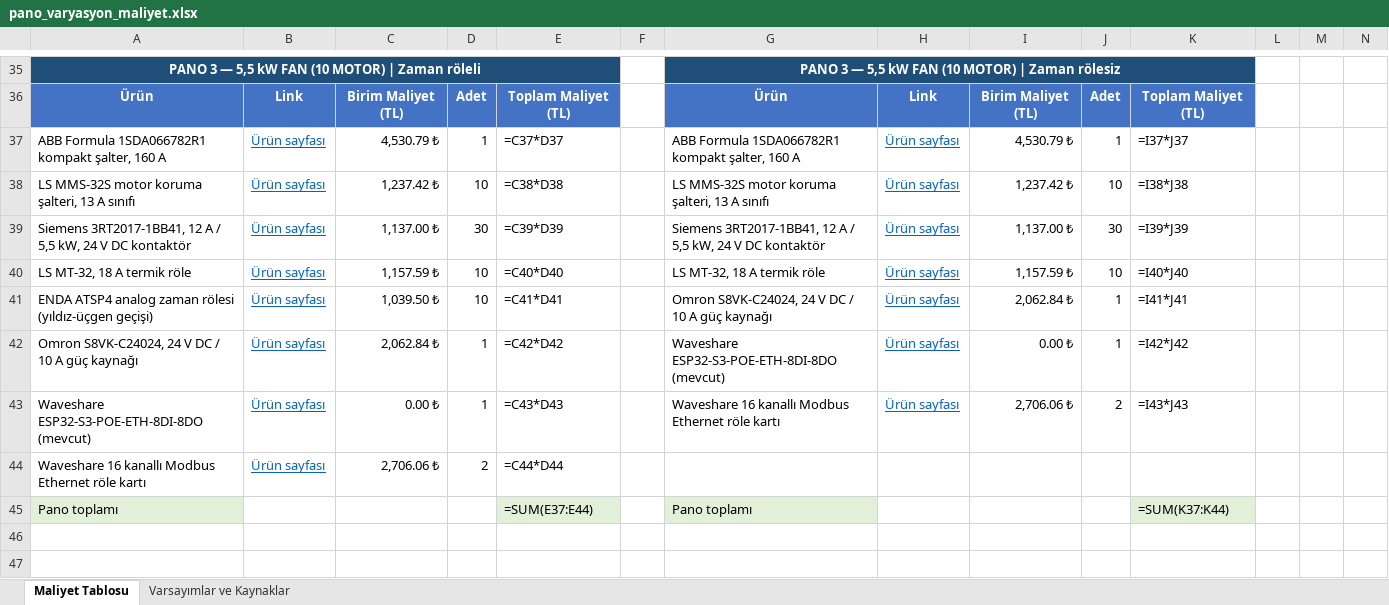
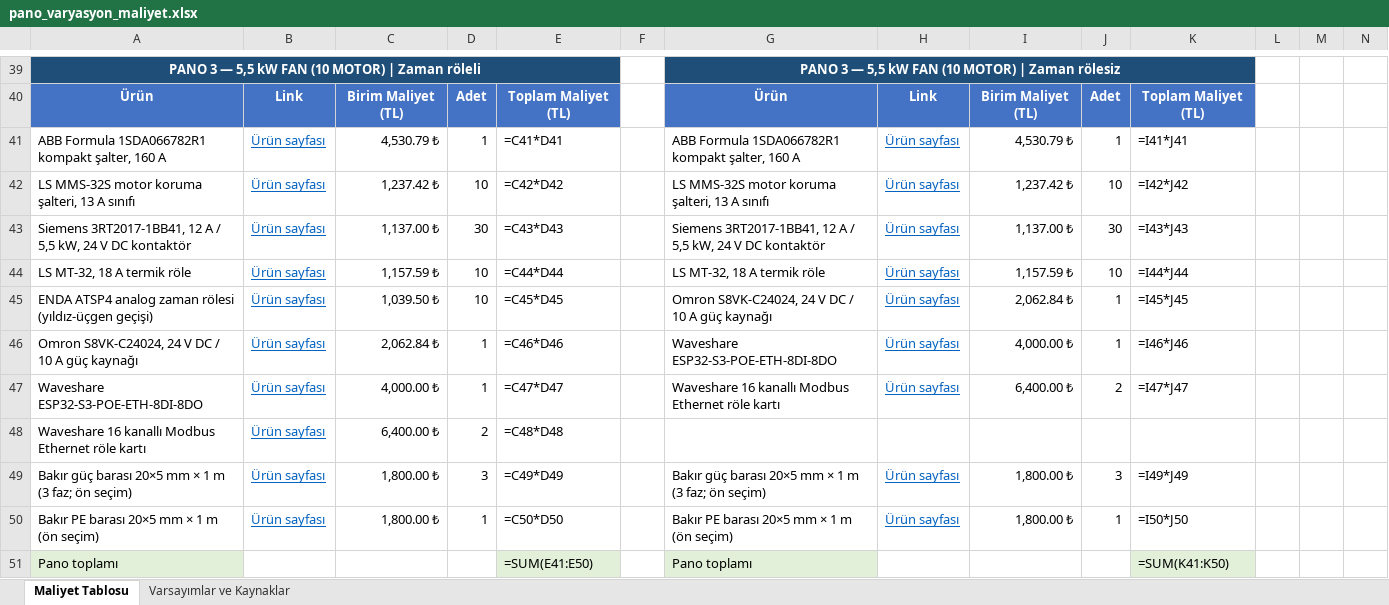
Before and after one commit to XDWOLLEN/Otonom_U-u-_Kontrol_Kart-_Makale, an Excel workbook: pano_varyasyon_maliyet.xlsx, sheet Maliyet Tablosu, drawn as a sheet; only a part is shown, gaps mark what is left out; values as stored, in another font and other column widths than the file's, no borders; formulas without a stored value are shown as written; addresses are those after the commit; rows hold the shown columns only; the diff covers the shown part only; the diff names each change by its address in the sheet, - before the commit and + after, or states it on an @@ line.

```diff
--- a/pano_varyasyon_maliyet.xlsx (sheet Maliyet Tablosu)
+++ b/pano_varyasyon_maliyet.xlsx (sheet Maliyet Tablosu)
-E41: =C37*D37
+E41: =C41*D41
-K41: =I37*J37
+K41: =I41*J41
-E42: =C38*D38
+E42: =C42*D42
-K42: =I38*J38
+K42: =I42*J42
-E43: =C39*D39
+E43: =C43*D43
-K43: =I39*J39
+K43: =I43*J43
-E44: =C40*D40
+E44: =C44*D44
-K44: =I40*J40
+K44: =I44*J44
-E45: =C41*D41
+E45: =C45*D45
-K45: =I41*J41
+K45: =I45*J45
-E46: =C42*D42
+E46: =C46*D46
-G46: Waveshare ESP32-S3-POE-ETH-8DI-8DO (mevcut)
+G46: Waveshare ESP32-S3-POE-ETH-8DI-8DO
-I46: 0.00 ₺
+I46: 4,000.00 ₺
-K46: =I42*J42
+K46: =I46*J46
-A47: Waveshare ESP32-S3-POE-ETH-8DI-8DO (mevcut)
+A47: Waveshare ESP32-S3-POE-ETH-8DI-8DO
-C47: 0.00 ₺
+C47: 4,000.00 ₺
-E47: =C43*D43
+E47: =C47*D47
-I47: 2,706.06 ₺
+I47: 6,400.00 ₺
-K47: =I43*J43
+K47: =I47*J47
-C48: 2,706.06 ₺
+C48: 6,400.00 ₺
-E48: =C44*D44
+E48: =C48*D48
+row 49: Bakır güç barası 20×5 mm × 1 m (3 faz; ön seçim) | Ürün sayfası | 1,800.00 ₺ | 3 | =C49*D49 |  | Bakır güç barası 20×5 mm × 1 m (3 faz; ön seçim) | Ürün sayfası | 1,800.00 ₺ | 3 | =I49*J49
+row 50: Bakır PE barası 20×5 mm × 1 m (ön seçim) | Ürün sayfası | 1,800.00 ₺ | 1 | =C50*D50 |  | Bakır PE barası 20×5 mm × 1 m (ön seçim) | Ürün sayfası | 1,800.00 ₺ | 1 | =I50*J50
-E51: =SUM(E37:E44)
+E51: =SUM(E41:E50)
-K51: =SUM(K37:K44)
+K51: =SUM(K41:K50)
```
Also changed, not shown: 4 added rows and 39 edited cells elsewhere in this sheet, sheet Varsayımlar ve Kaynaklar.
